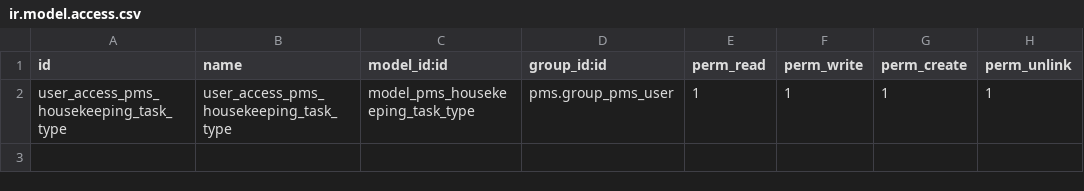
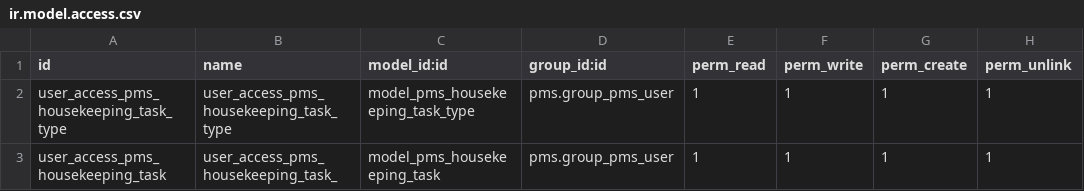
Before and after one commit to OCA/pms, a CSV file: pms_housekeeping/security/ir.model.access.csv, drawn as a sheet.

Commit message:
[WIP]14.0-pms_new_housekeeping: working in housekeeping tasks

```diff
--- a/pms_housekeeping/security/ir.model.access.csv
+++ b/pms_housekeeping/security/ir.model.access.csv
@@ -2 +2,2 @@ id,name,model_id:id,group_id:id,perm_read,perm_write,perm_create,perm_unlink
 user_access_pms_housekeeping_task_type,user_access_pms_housekeeping_task_type,model_pms_housekeeping_task_type,pms.group_pms_user,1,1,1,1
+user_access_pms_housekeeping_task,user_access_pms_housekeeping_task_,model_pms_housekeeping_task,pms.group_pms_user,1,1,1,1
```
Also changed, not shown: 7 other files.
